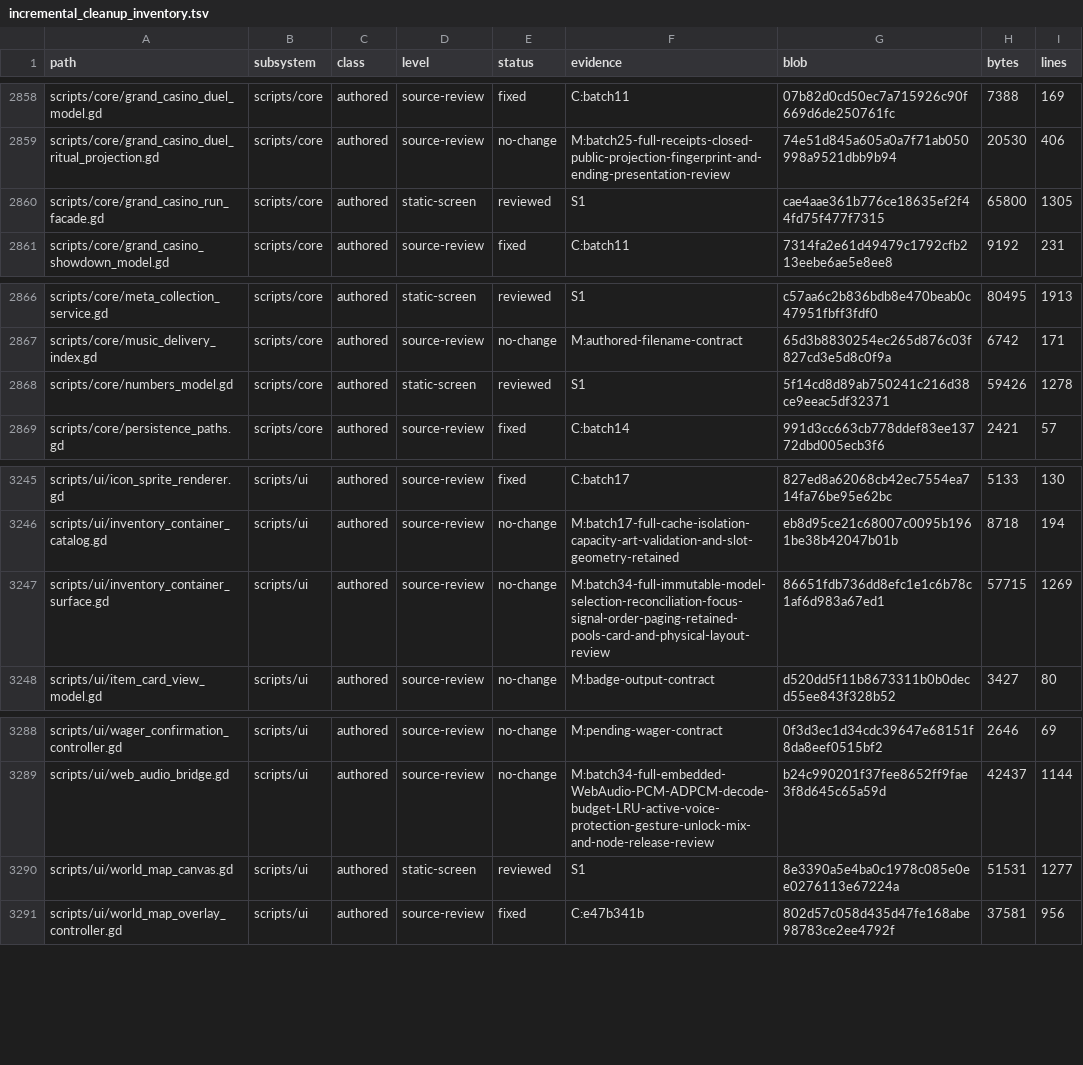
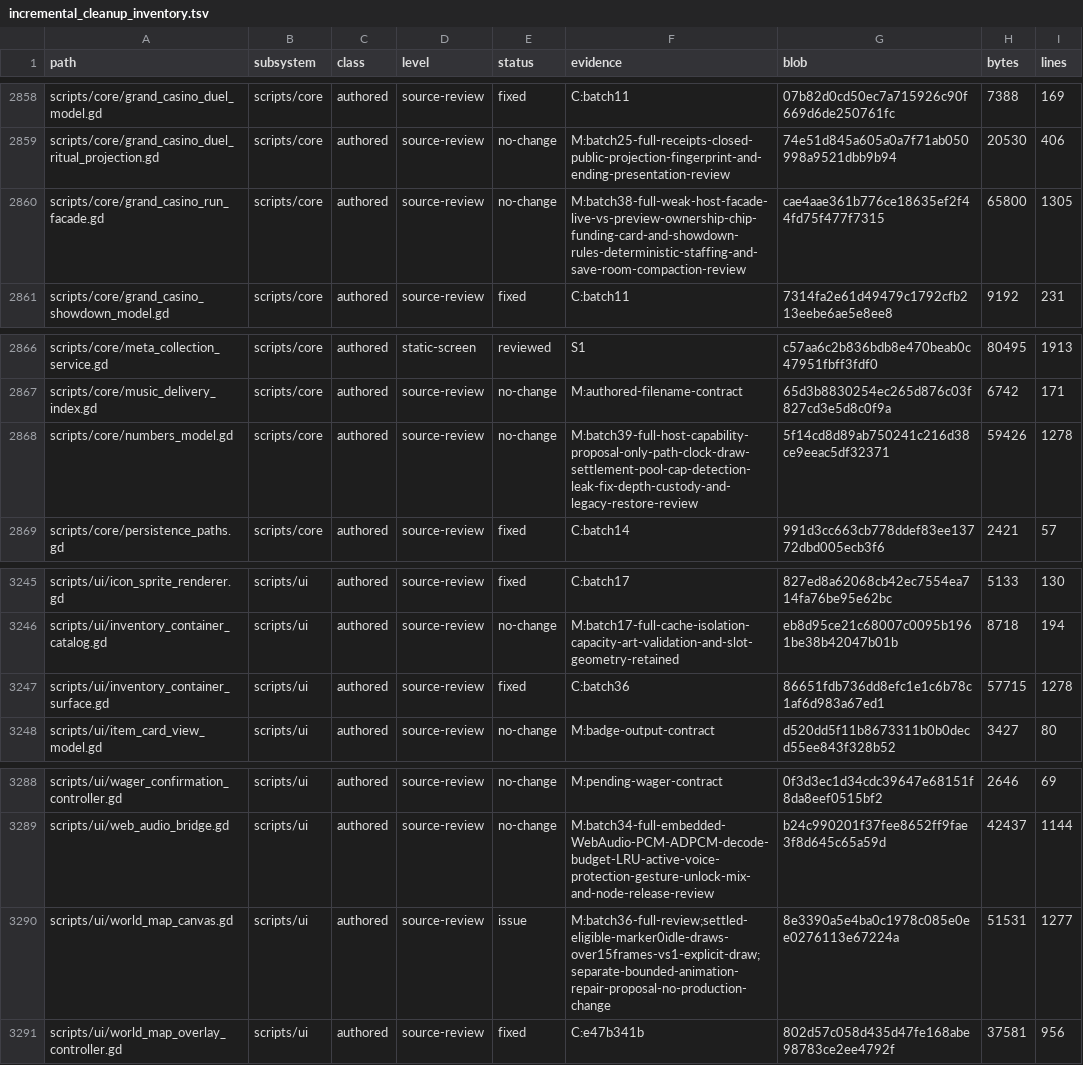
Before and after one commit to erikjpet/BeatTheHouse, a TSV file: docs/testing/incremental_cleanup_inventory.tsv, drawn as a sheet; only a part is shown, gaps mark what is left out.

Commit message:
Prepare inventory container geometry once per layout pass
Preserve exact public layout, hit rectangles, paging and input ownership across 60 baseline comparisons. Instrumented normalization calls fall from 246 to 60; no timing speedup claimed. Required liveness and independent capped-process closure pass. Record the separate unchanged-map pulse defect as a proposal.

```diff
--- a/docs/testing/incremental_cleanup_inventory.tsv
+++ b/docs/testing/incremental_cleanup_inventory.tsv
@@ -2859,3 +2859,3 @@ scripts/core/grand_casino_duel_model.gd	scripts/core	authored	source-review	fixe
 scripts/core/grand_casino_duel_ritual_projection.gd	scripts/core	authored	source-review	no-change	M:batch25-full-receipts-closed-public-projection-fingerprint-and-ending-presentation-review	74e51d845a605a0a7f71ab050998a9521dbb9b94	20530	406
-scripts/core/grand_casino_run_facade.gd	scripts/core	authored	static-screen	reviewed	S1	cae4aae361b776ce18635ef2f44fd75f477f7315	65800	1305
+scripts/core/grand_casino_run_facade.gd	scripts/core	authored	source-review	no-change	M:batch38-full-weak-host-facade-live-vs-preview-ownership-chip-funding-card-and-showdown-rules-deterministic-staffing-and-save-room-compaction-review	cae4aae361b776ce18635ef2f44fd75f477f7315	65800	1305
 scripts/core/grand_casino_showdown_model.gd	scripts/core	authored	source-review	fixed	C:batch11	7314fa2e61d49479c1792cfb213eebe6ae5e8ee8	9192	231
@@ -2867,3 +2867,3 @@ scripts/core/meta_collection_service.gd	scripts/core	authored	static-screen	revi
 scripts/core/music_delivery_index.gd	scripts/core	authored	source-review	no-change	M:authored-filename-contract	65d3b8830254ec265d876c03f827cd3e5d8c0f9a	6742	171
-scripts/core/numbers_model.gd	scripts/core	authored	static-screen	reviewed	S1	5f14cd8d89ab750241c216d38ce9eeac5df32371	59426	1278
+scripts/core/numbers_model.gd	scripts/core	authored	source-review	no-change	M:batch39-full-host-capability-proposal-only-path-clock-draw-settlement-pool-cap-detection-leak-fix-depth-custody-and-legacy-restore-review	5f14cd8d89ab750241c216d38ce9eeac5df32371	59426	1278
 scripts/core/persistence_paths.gd	scripts/core	authored	source-review	fixed	C:batch14	991d3cc663cb778ddef83ee13772dbd005ecb3f6	2421	57
@@ -3246,3 +3246,3 @@ scripts/ui/icon_sprite_renderer.gd	scripts/ui	authored	source-review	fixed	C:bat
 scripts/ui/inventory_container_catalog.gd	scripts/ui	authored	source-review	no-change	M:batch17-full-cache-isolation-capacity-art-validation-and-slot-geometry-retained	eb8d95ce21c68007c0095b1961be38b42047b01b	8718	194
-scripts/ui/inventory_container_surface.gd	scripts/ui	authored	source-review	no-change	M:batch34-full-immutable-model-selection-reconciliation-focus-signal-order-paging-retained-pools-card-and-physical-layout-review	86651fdb736dd8efc1e1c6b78c1af6d983a67ed1	57715	1269
+scripts/ui/inventory_container_surface.gd	scripts/ui	authored	source-review	fixed	C:batch36	86651fdb736dd8efc1e1c6b78c1af6d983a67ed1	57715	1278
 scripts/ui/item_card_view_model.gd	scripts/ui	authored	source-review	no-change	M:badge-output-contract	d520dd5f11b8673311b0b0decd55ee843f328b52	3427	80
@@ -3289,3 +3289,3 @@ scripts/ui/wager_confirmation_controller.gd	scripts/ui	authored	source-review	no
 scripts/ui/web_audio_bridge.gd	scripts/ui	authored	source-review	no-change	M:batch34-full-embedded-WebAudio-PCM-ADPCM-decode-budget-LRU-active-voice-protection-gesture-unlock-mix-and-node-release-review	b24c990201f37fee8652ff9fae3f8d645c65a59d	42437	1144
-scripts/ui/world_map_canvas.gd	scripts/ui	authored	static-screen	reviewed	S1	8e3390a5e4ba0c1978c085e0ee0276113e67224a	51531	1277
+scripts/ui/world_map_canvas.gd	scripts/ui	authored	source-review	issue	M:batch36-full-review;settled-eligible-marker0idle-draws-over15frames-vs1-explicit-draw;separate-bounded-animation-repair-proposal-no-production-change	8e3390a5e4ba0c1978c085e0ee0276113e67224a	51531	1277
 scripts/ui/world_map_overlay_controller.gd	scripts/ui	authored	source-review	fixed	C:e47b341b	802d57c058d435d47fe168abe98783ce2ee4792f	37581	956
```
Also changed, not shown: 2 other files.
